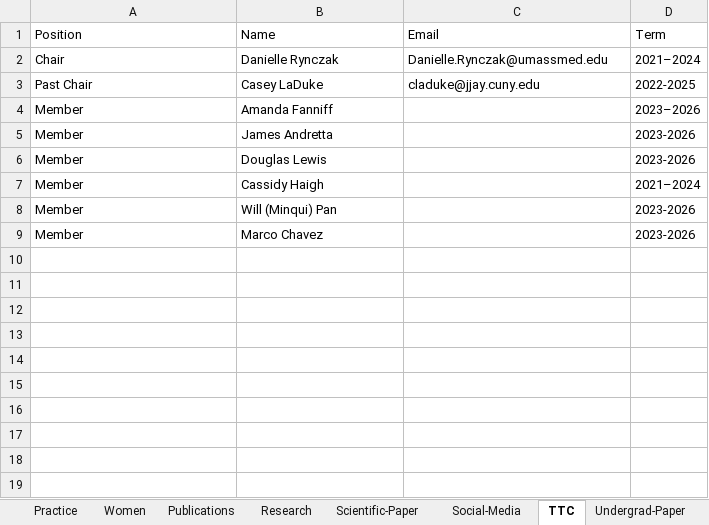
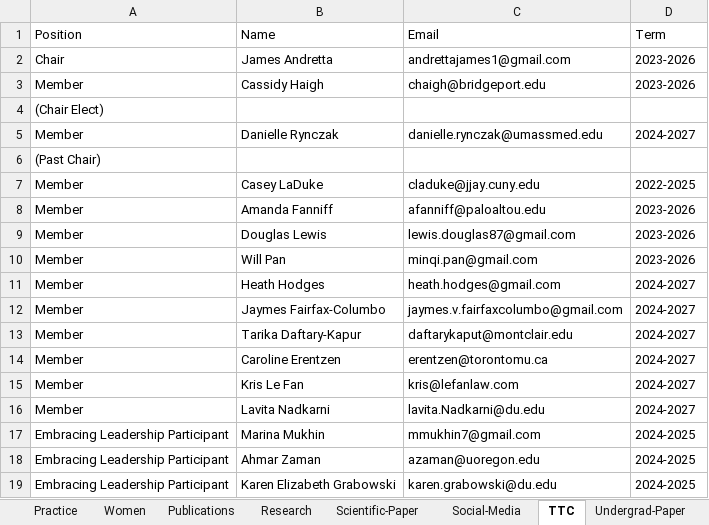
Before and after one commit to emmarshall/apls-org, an Excel workbook: about/Leadership 2024-25.xlsx, sheet TTC, drawn as a sheet; values as stored, in another font and other column widths than the file's, no borders; removed rows and columns are numbered as before the commit, all else as after; the diff names each change by its address in the sheet, - before the commit and + after, or states it on an @@ line.

Commit message:
update leadership 2024-2025

```diff
--- a/about/Leadership 2024-25.xlsx (sheet TTC)
+++ b/about/Leadership 2024-25.xlsx (sheet TTC)
+row 2: Chair | James Andretta | andrettajames1@gmail.com | 2023-2026
+row 3: Member | Cassidy Haigh | chaigh@bridgeport.edu | 2023-2026
+row 4: (Chair Elect)
-A5 (Position): Chair
+A5 (Position): Member
-C5 (Email): Danielle.Rynczak@umassmed.edu
+C5 (Email): danielle.rynczak@umassmed.edu
-D5 (Term): 2021–2024
+D5 (Term): 2024-2027
+row 6: (Past Chair)
-A7 (Position): Past Chair
+A7 (Position): Member
-C8 (Email): (empty)
+C8 (Email): afanniff@paloaltou.edu
-D8 (Term): 2023–2026
+D8 (Term): 2023-2026
-row 5: Member | James Andretta |  | 2023-2026
-C9 (Email): (empty)
+C9 (Email): lewis.douglas87@gmail.com
-row 7: Member | Cassidy Haigh |  | 2021–2024
-B10 (Name): Will (Minqui) Pan
+B10 (Name): Will Pan
-C10 (Email): (empty)
+C10 (Email): minqi.pan@gmail.com
-row 9: Member | Marco Chavez |  | 2023-2026
+row 11: Member | Heath Hodges | heath.hodges@gmail.com | 2024-2027
+row 12: Member | Jaymes Fairfax-Columbo | jaymes.v.fairfaxcolumbo@gmail.com | 2024-2027
+row 13: Member | Tarika Daftary-Kapur | daftarykaput@montclair.edu | 2024-2027
+row 14: Member | Caroline Erentzen | erentzen@torontomu.ca | 2024-2027
+row 15: Member | Kris Le Fan | kris@lefanlaw.com | 2024-2027
+row 16: Member | Lavita Nadkarni | lavita.Nadkarni@du.edu | 2024-2027
+row 17: Embracing Leadership Participant | Marina Mukhin | mmukhin7@gmail.com | 2024-2025
+row 18: Embracing Leadership Participant | Ahmar Zaman | azaman@uoregon.edu | 2024-2025
+row 19: Embracing Leadership Participant | Karen Elizabeth Grabowski | karen.grabowski@du.edu | 2024-2025
```
Also changed, not shown: sheet Practice, sheet Dissertation, sheet Continuing-Education, sheet Research, sheet Undergrad-Student-Aid, sheet Women, 17 more sheets, 13 other files.
